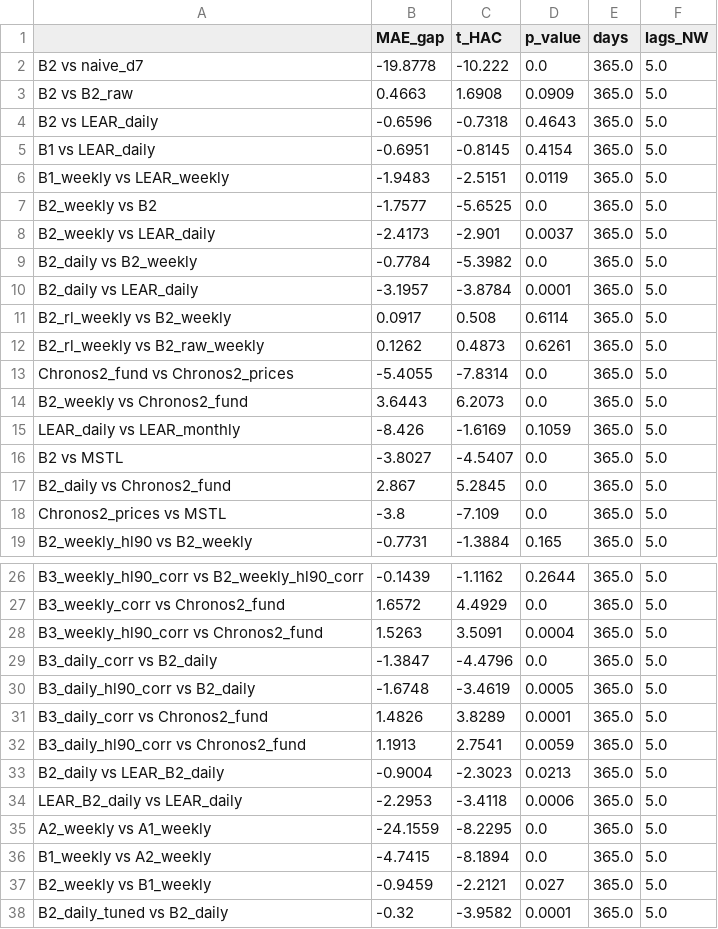
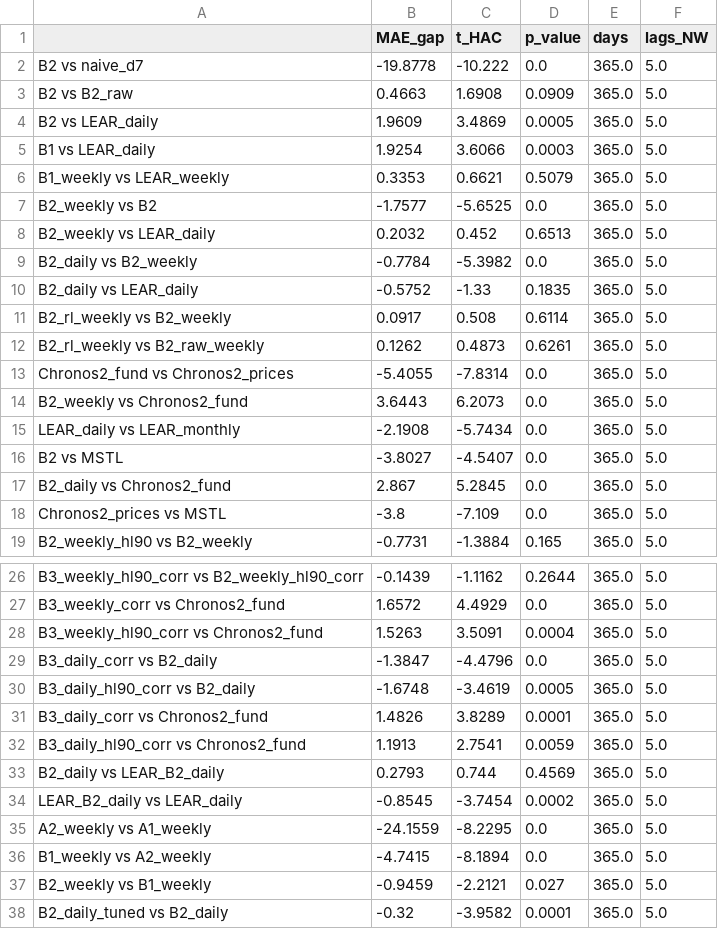
Before and after one commit to Odavdav/spot-prices-prediction, a CSV file: results/diebold_mariano_test.csv, drawn as a sheet; only a part is shown, gaps mark what is left out.

```diff
--- a/results/diebold_mariano_test.csv
+++ b/results/diebold_mariano_test.csv
@@ -3,9 +3,9 @@ B2 vs naive_d7,-19.8778,-10.222,0.0,365.0,5.0
 B2 vs B2_raw,0.4663,1.6908,0.0909,365.0,5.0
-B2 vs LEAR_daily,-0.6596,-0.7318,0.4643,365.0,5.0
-B1 vs LEAR_daily,-0.6951,-0.8145,0.4154,365.0,5.0
-B1_weekly vs LEAR_weekly,-1.9483,-2.5151,0.0119,365.0,5.0
+B2 vs LEAR_daily,1.9609,3.4869,0.0005,365.0,5.0
+B1 vs LEAR_daily,1.9254,3.6066,0.0003,365.0,5.0
+B1_weekly vs LEAR_weekly,0.3353,0.6621,0.5079,365.0,5.0
 B2_weekly vs B2,-1.7577,-5.6525,0.0,365.0,5.0
-B2_weekly vs LEAR_daily,-2.4173,-2.901,0.0037,365.0,5.0
+B2_weekly vs LEAR_daily,0.2032,0.452,0.6513,365.0,5.0
 B2_daily vs B2_weekly,-0.7784,-5.3982,0.0,365.0,5.0
-B2_daily vs LEAR_daily,-3.1957,-3.8784,0.0001,365.0,5.0
+B2_daily vs LEAR_daily,-0.5752,-1.33,0.1835,365.0,5.0
 B2_rl_weekly vs B2_weekly,0.0917,0.508,0.6114,365.0,5.0
@@ -14,3 +14,3 @@ Chronos2_fund vs Chronos2_prices,-5.4055,-7.8314,0.0,365.0,5.0
 B2_weekly vs Chronos2_fund,3.6443,6.2073,0.0,365.0,5.0
-LEAR_daily vs LEAR_monthly,-8.426,-1.6169,0.1059,365.0,5.0
+LEAR_daily vs LEAR_monthly,-2.1908,-5.7434,0.0,365.0,5.0
 B2 vs MSTL,-3.8027,-4.5407,0.0,365.0,5.0
@@ -32,4 +32,4 @@ B3_daily_corr vs Chronos2_fund,1.4826,3.8289,0.0001,365.0,5.0
 B3_daily_hl90_corr vs Chronos2_fund,1.1913,2.7541,0.0059,365.0,5.0
-B2_daily vs LEAR_B2_daily,-0.9004,-2.3023,0.0213,365.0,5.0
-LEAR_B2_daily vs LEAR_daily,-2.2953,-3.4118,0.0006,365.0,5.0
+B2_daily vs LEAR_B2_daily,0.2793,0.744,0.4569,365.0,5.0
+LEAR_B2_daily vs LEAR_daily,-0.8545,-3.7454,0.0002,365.0,5.0
 A2_weekly vs A1_weekly,-24.1559,-8.2295,0.0,365.0,5.0
```
Also changed, not shown: results/diebold_mariano_test_by_regime.csv, results/diebold_mariano_validation.csv, 15 other files.
